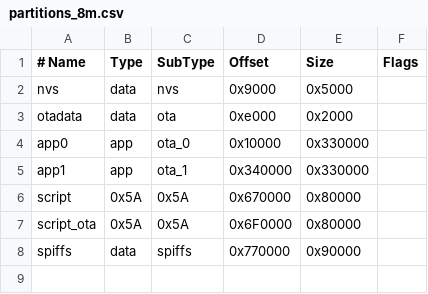
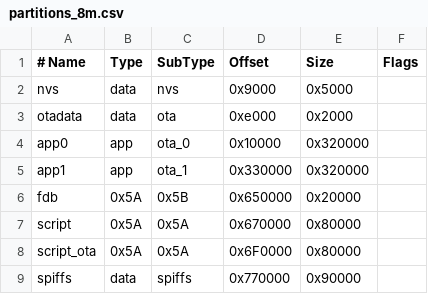
Before and after one commit to dreamcmi/LuatOS-ESP32, a CSV file: partitions_8m.csv, drawn as a sheet.

```diff
--- a/partitions_8m.csv
+++ b/partitions_8m.csv
@@ -3,4 +3,5 @@ nvs,      data, nvs,     0x9000,  0x5000,
 otadata,  data, ota,     0xe000,  0x2000,
-app0,	  app,	ota_0,	0x10000,  0x330000,	
-app1,	  app,	ota_1,	0x340000, 0x330000,	
+app0,	  app,	ota_0,	0x10000,  0x320000,	
+app1,	  app,	ota_1,	0x330000, 0x320000,	
+fdb,	  0x5A,	0x5B,	0x650000, 0x20000,	
 script,   0x5A, 0x5A,   0x670000, 0x80000,
```
Also changed, not shown: partitions_16m.csv.
